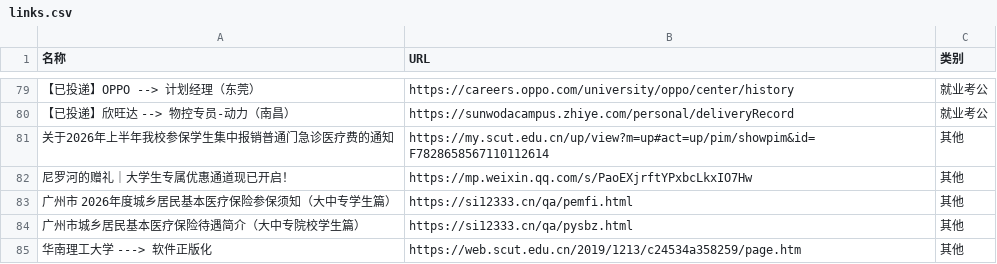
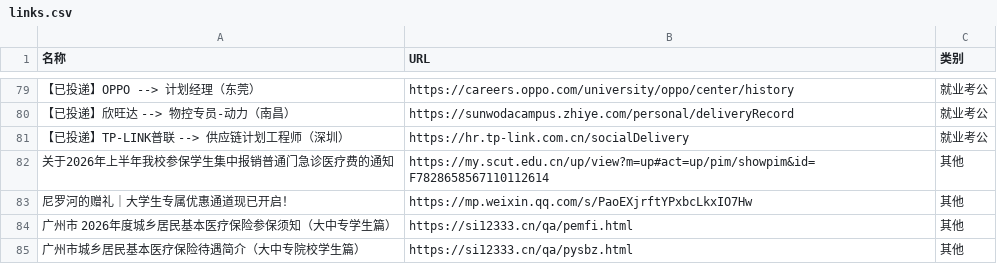
Before and after one commit to wwff3170-debug/link-manager, a CSV file: links.csv, drawn as a sheet; only a part is shown, gaps mark what is left out; the shorter side is filled out with more unchanged rows; the diff names each change by its address in the sheet, - before the commit and + after, or states it on an @@ line.

Commit message:
更新链接数据

```diff
--- a/links.csv
+++ b/links.csv
+row 81: 【已投递】TP-LINK普联 --> 供应链计划工程师（深圳） | https://hr.tp-link.com.cn/socialDelivery | 就业考公
```
